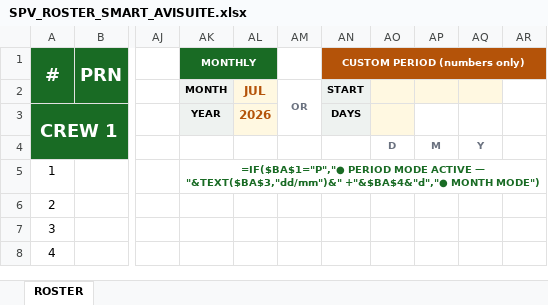
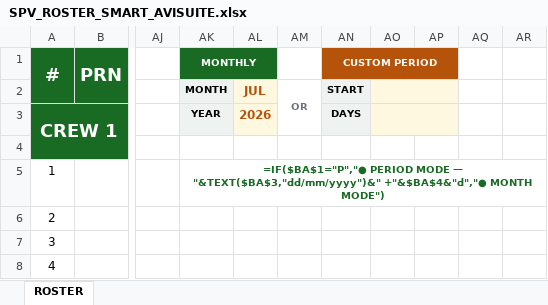
Before and after one commit to Aviproject-bit/avisuite, an Excel workbook: uploads/inbox/SPV_ROSTER_SMART_AVISUITE.xlsx, sheet ROSTER, drawn as a sheet; only a part is shown, gaps mark what is left out; values as stored, in another font and other column widths than the file's, no borders; formulas without a stored value are shown as written; conditional formats not drawn; the diff names each change by its address in the sheet, - before the commit and + after, or states it on an @@ line.

Commit message:
Twin synced

```diff
--- a/uploads/inbox/SPV_ROSTER_SMART_AVISUITE.xlsx (sheet ROSTER)
+++ b/uploads/inbox/SPV_ROSTER_SMART_AVISUITE.xlsx (sheet ROSTER)
-AL1 fill: #196B24
+AL1 fill: none
-AN1: CUSTOM PERIOD (numbers only)
+AN1: CUSTOM PERIOD
-AN1:AR1 merged
+AN1:AP1 merged
-AQ1:AR1 fill: #B45309
+AQ1:AR1 fill: none
+AO2:AP2 merged
-AQ2 fill: #FFF8E1
+AQ2 fill: none
+AO3:AP3 merged
-AP3 fill: none
+AP3 fill: #FFF8E1
-AO4: D
+AO4: (empty)
-AP4: M
+AP4: (empty)
-AQ4: Y
+AQ4: (empty)
-AK5 (MONTHLY): …PERIOD MODE ACTIVE — "&TEXT($BA$3,"dd/mm")&" +"&$BA$4&"d","● MONTH…
+AK5 (MONTHLY): …PERIOD MODE — "&TEXT($BA$3,"dd/mm/yyyy")&" +"&$BA$4&"d","● MONTH…
```
Also changed, not shown: hidden cells.
